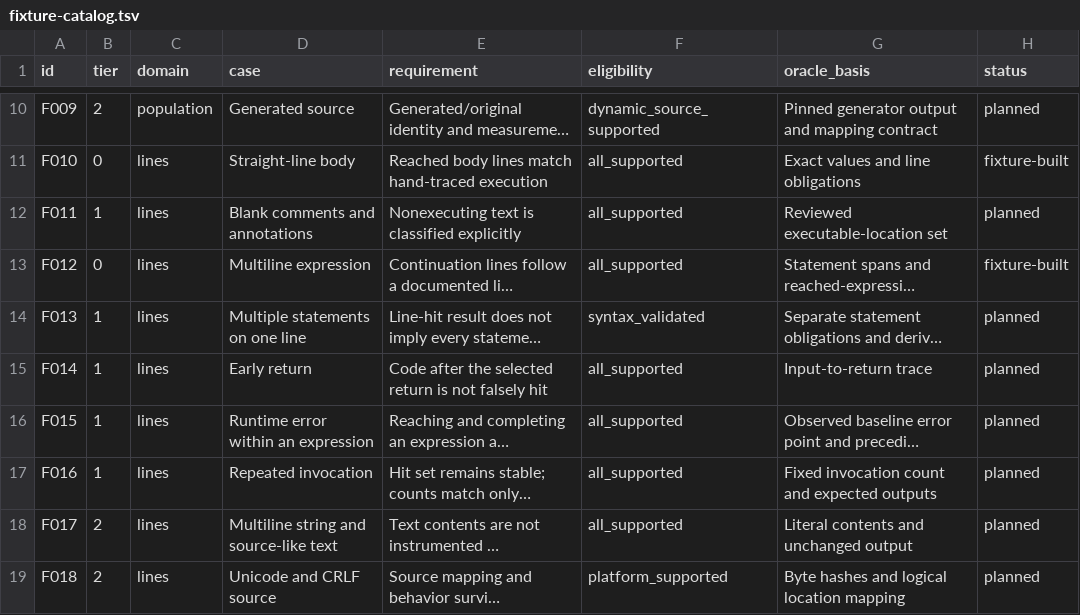
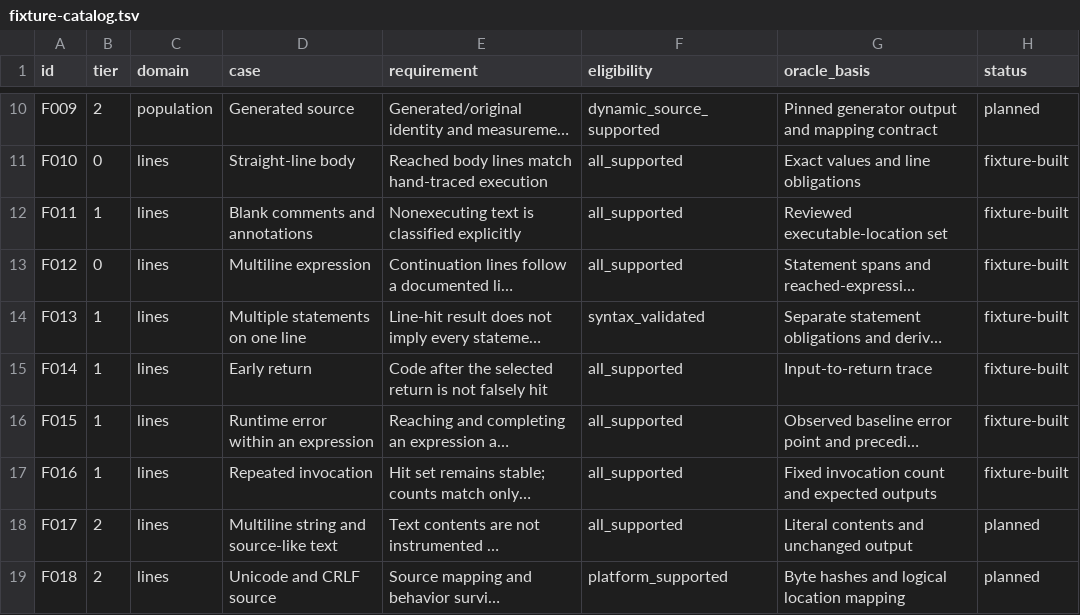
Before and after one commit to blocktag-games/godot-tooling, a TSV file: docs/benchmarks/fixture-catalog.tsv, drawn as a sheet; only a part is shown, gaps mark what is left out; long unchanged cells end in …; the diff names each change by its address in the sheet, - before the commit and + after, or states it on an @@ line.

```diff
--- a/docs/benchmarks/fixture-catalog.tsv
+++ b/docs/benchmarks/fixture-catalog.tsv
-H12 (status): planned
+H12 (status): fixture-built
-H14:H17 (status): planned
+H14:H17 (status): fixture-built
```
Also changed, not shown: 12 other files.
